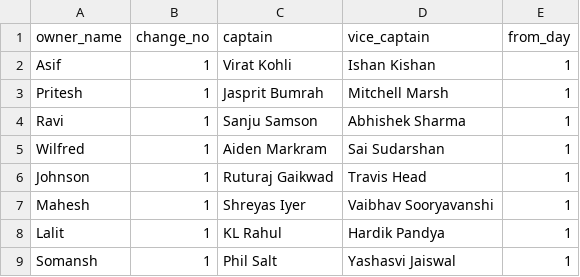
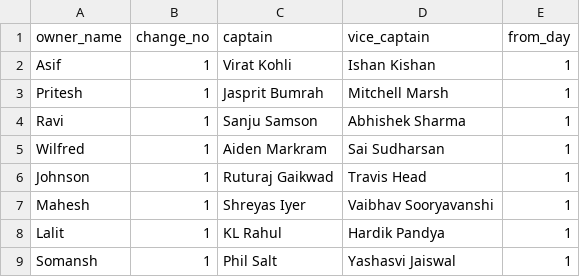
Before and after one commit to AsifCodeBank123/t20_points_dashboard, a CSV file: data/captain_changes.csv, drawn as a sheet.

Commit message:
willy vc name changed

```diff
--- a/data/captain_changes.csv
+++ b/data/captain_changes.csv
@@ -4,3 +4,3 @@ Pritesh,1,Jasprit Bumrah,Mitchell Marsh,1
 Ravi,1,Sanju Samson,Abhishek Sharma,1
-Wilfred,1,Aiden Markram,Sai Sudarshan,1
+Wilfred,1,Aiden Markram,Sai Sudharsan,1
 Johnson,1,Ruturaj Gaikwad,Travis Head,1
```
